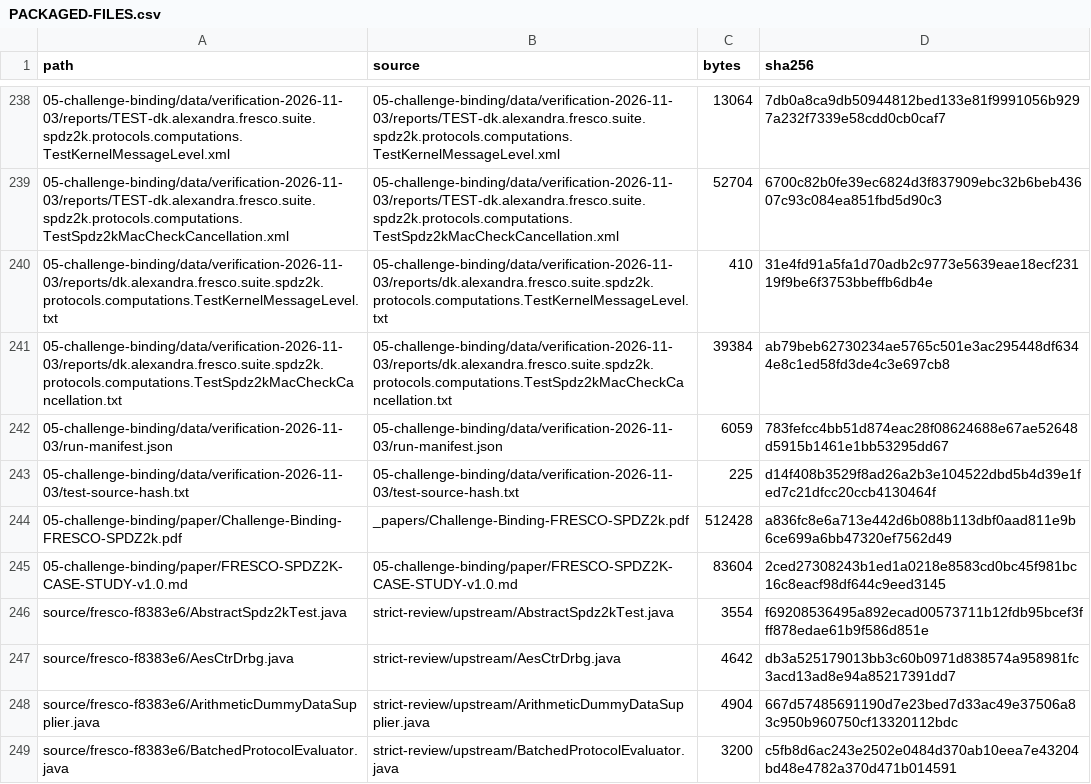
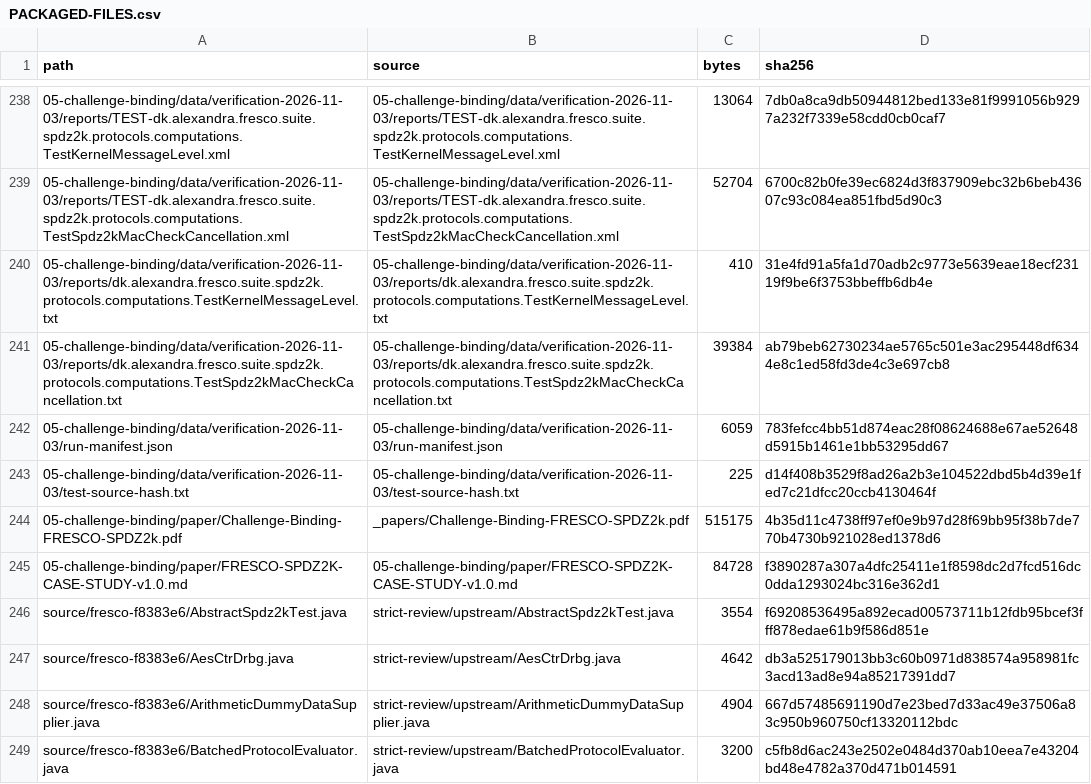
Before and after one commit to HMZ-fig/fresco-challenge-binding-artifact, a CSV file: PACKAGED-FILES.csv, drawn as a sheet; only a part is shown, gaps mark what is left out.

```diff
--- a/PACKAGED-FILES.csv
+++ b/PACKAGED-FILES.csv
@@ -243,4 +243,4 @@ path,source,bytes,sha256
 05-challenge-binding/data/verification-2026-11-03/test-source-hash.txt,05-challenge-binding/data/verification-2026-11-03/test-source-hash.txt,225,d14f408b3529f8ad26a2b3e104522dbd5b4d39e1fed7c21dfcc20ccb4130464f
-05-challenge-binding/paper/Challenge-Binding-FRESCO-SPDZ2k.pdf,_papers/Challenge-Binding-FRESCO-SPDZ2k.pdf,512428,a836fc8e6a713e442d6b088b113dbf0aad811e9b6ce699a6bb47320ef7562d49
-05-challenge-binding/paper/FRESCO-SPDZ2K-CASE-STUDY-v1.0.md,05-challenge-binding/paper/FRESCO-SPDZ2K-CASE-STUDY-v1.0.md,83604,2ced27308243b1ed1a0218e8583cd0bc45f981bc16c8eacf98df644c9eed3145
+05-challenge-binding/paper/Challenge-Binding-FRESCO-SPDZ2k.pdf,_papers/Challenge-Binding-FRESCO-SPDZ2k.pdf,515175,4b35d11c4738ff97ef0e9b97d28f69bb95f38b7de770b4730b921028ed1378d6
+05-challenge-binding/paper/FRESCO-SPDZ2K-CASE-STUDY-v1.0.md,05-challenge-binding/paper/FRESCO-SPDZ2K-CASE-STUDY-v1.0.md,84728,f3890287a307a4dfc25411e1f8598dc2d7fcd516dc0dda1293024bc316e362d1
 source/fresco-f8383e6/AbstractSpdz2kTest.java,strict-review/upstream/AbstractSpdz2kTest.java,3554,f69208536495a892ecad00573711b12fdb95bcef3fff878edae61b9f586d851e
```
Also changed, not shown: 3 other files.
